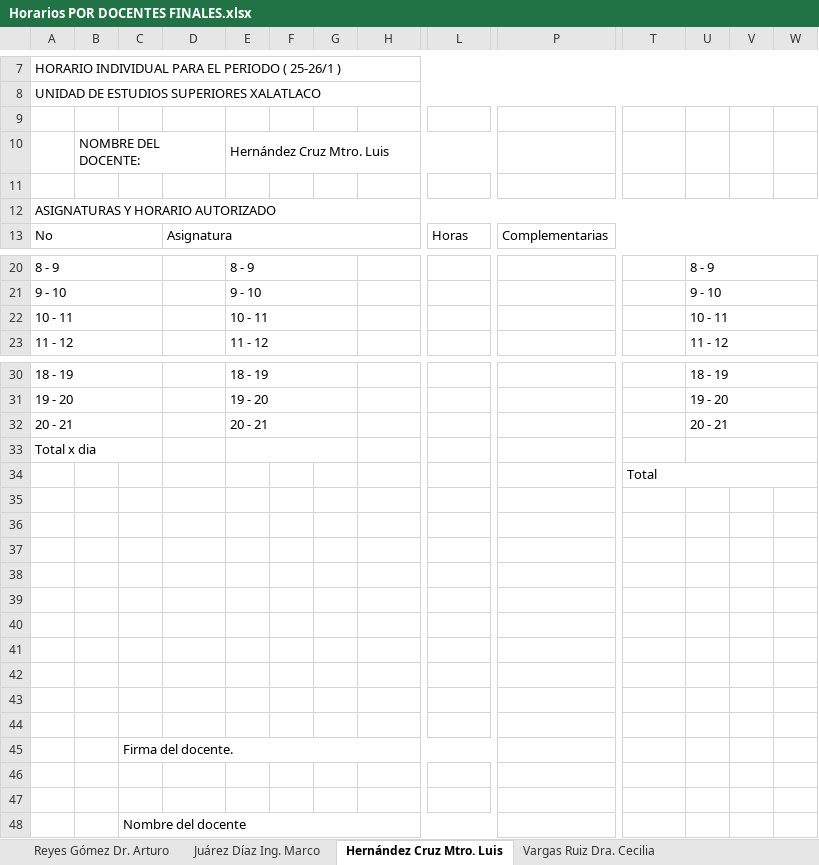
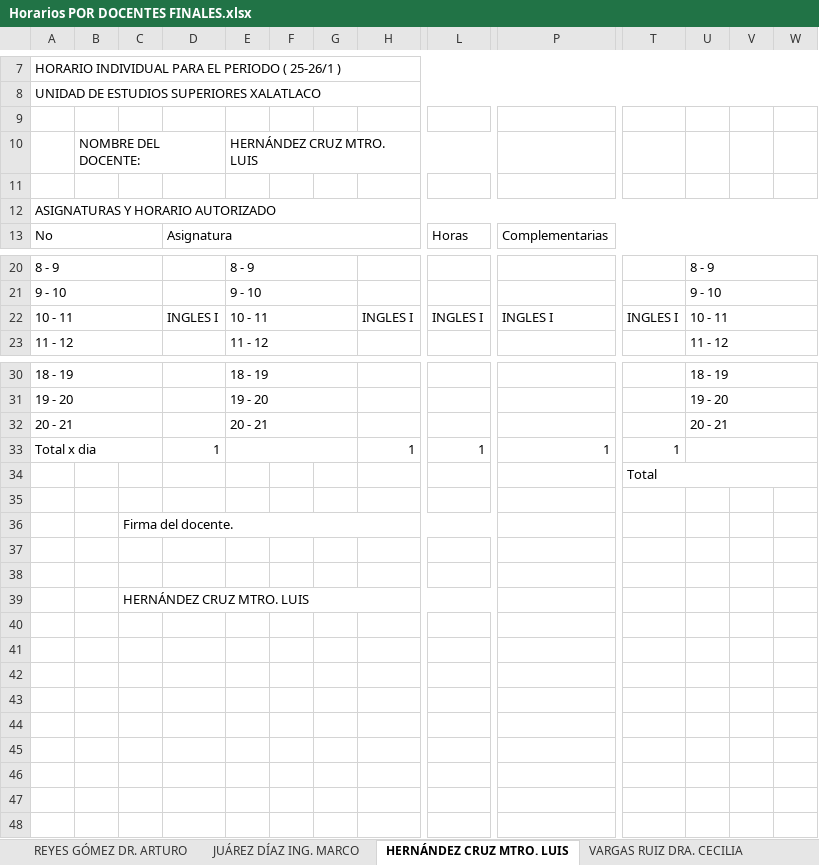
Before and after one commit to EmmanuelMD3/Proyecto-Horario, an Excel workbook: Horarios POR DOCENTES FINALES.xlsx, sheet HERNÁNDEZ CRUZ MTRO. LUIS, drawn as a sheet; only a part is shown, gaps mark what is left out; values as stored, in another font and other column widths than the file's, no cell formats; charts and pictures not drawn; removed rows and columns are numbered as before the commit, all else as after; rows hold the shown columns only; the diff covers the shown part only; the diff names each change by its address in the sheet, - before the commit and + after, or states it on an @@ line.

```diff
--- a/Horarios POR DOCENTES FINALES.xlsx (sheet HERNÁNDEZ CRUZ MTRO. LUIS)
+++ b/Horarios POR DOCENTES FINALES.xlsx (sheet HERNÁNDEZ CRUZ MTRO. LUIS)
-sheet tab: Reyes Gómez Dr. Arturo
+sheet tab: REYES GÓMEZ DR. ARTURO
-sheet tab: Juárez Díaz Ing. Marco
+sheet tab: JUÁREZ DÍAZ ING. MARCO
-sheet tab: Hernández Cruz Mtro. Luis
+sheet tab: HERNÁNDEZ CRUZ MTRO. LUIS
-sheet tab: Vargas Ruiz Dra. Cecilia
+sheet tab: VARGAS RUIZ DRA. CECILIA
-E10: Hernández Cruz Mtro. Luis
+E10: HERNÁNDEZ CRUZ MTRO. LUIS
-D22: (empty)
+D22: INGLES I
-H22: (empty)
+H22: INGLES I
-L22: (empty)
+L22: INGLES I
-P22: (empty)
+P22: INGLES I
-T22: (empty)
+T22: INGLES I
-row 33: Total x dia
-row 34:  |  |  |  |  |  |  |  |  |  | Total
-row 33: (empty)
+row 33: Total x dia |  |  | 1 |  |  |  | 1 | 1 | 1 | 1
+A33:C33 merged
+E33:G33 merged
+U33:W33 merged
-row 34: (empty)
+row 34:  |  |  |  |  |  |  |  |  |  | Total
+T34:W34 merged
-row 37: (empty)
-row 38: (empty)
-row 39: (empty)
-row 40: (empty)
-row 41: (empty)
-row 42: (empty)
-row 43: (empty)
-C39: Nombre del docente
+C39: HERNÁNDEZ CRUZ MTRO. LUIS
```
Also changed, not shown: merged cells elsewhere in this sheet, sheet REYES GÓMEZ DR. ARTURO, sheet VARGAS RUIZ DRA. CECILIA, sheet JUÁREZ DÍAZ ING. MARCO, cell formats, Horarios Grupales Finales.xlsx, 17 other files.
